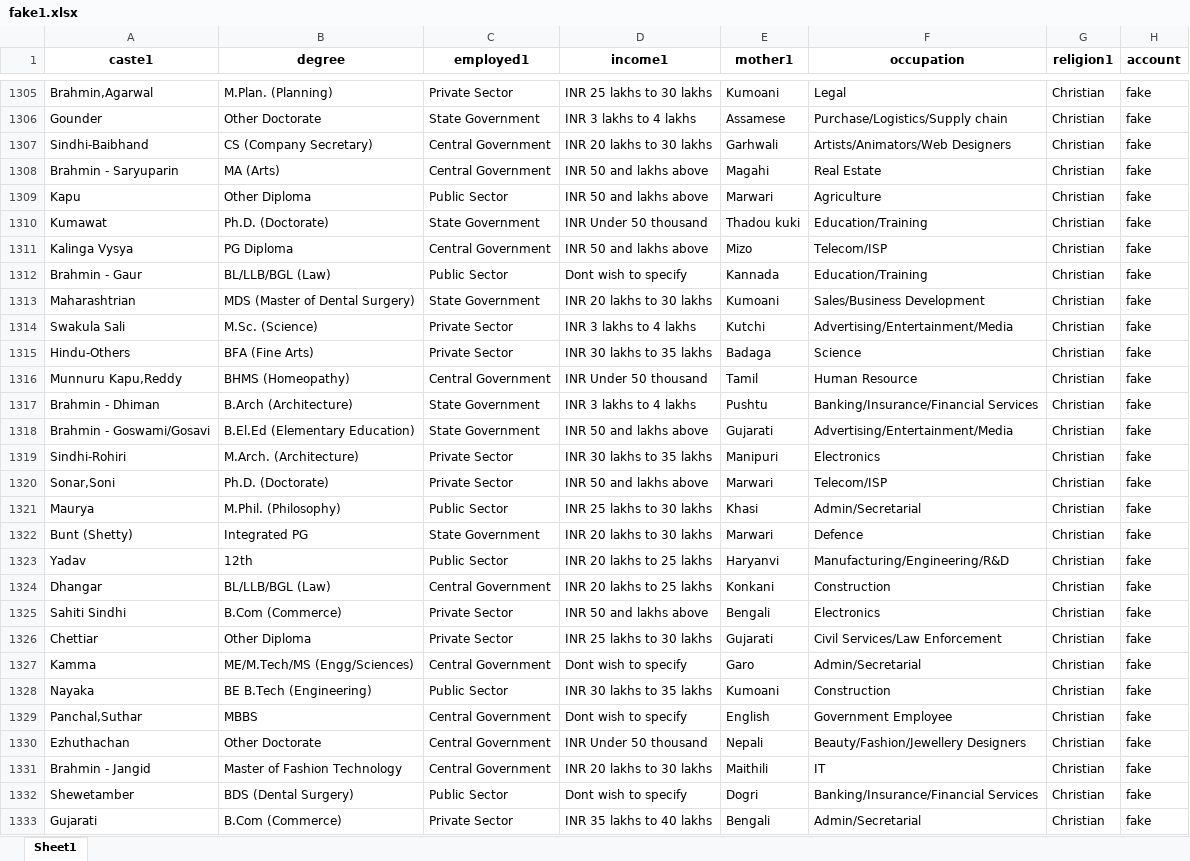
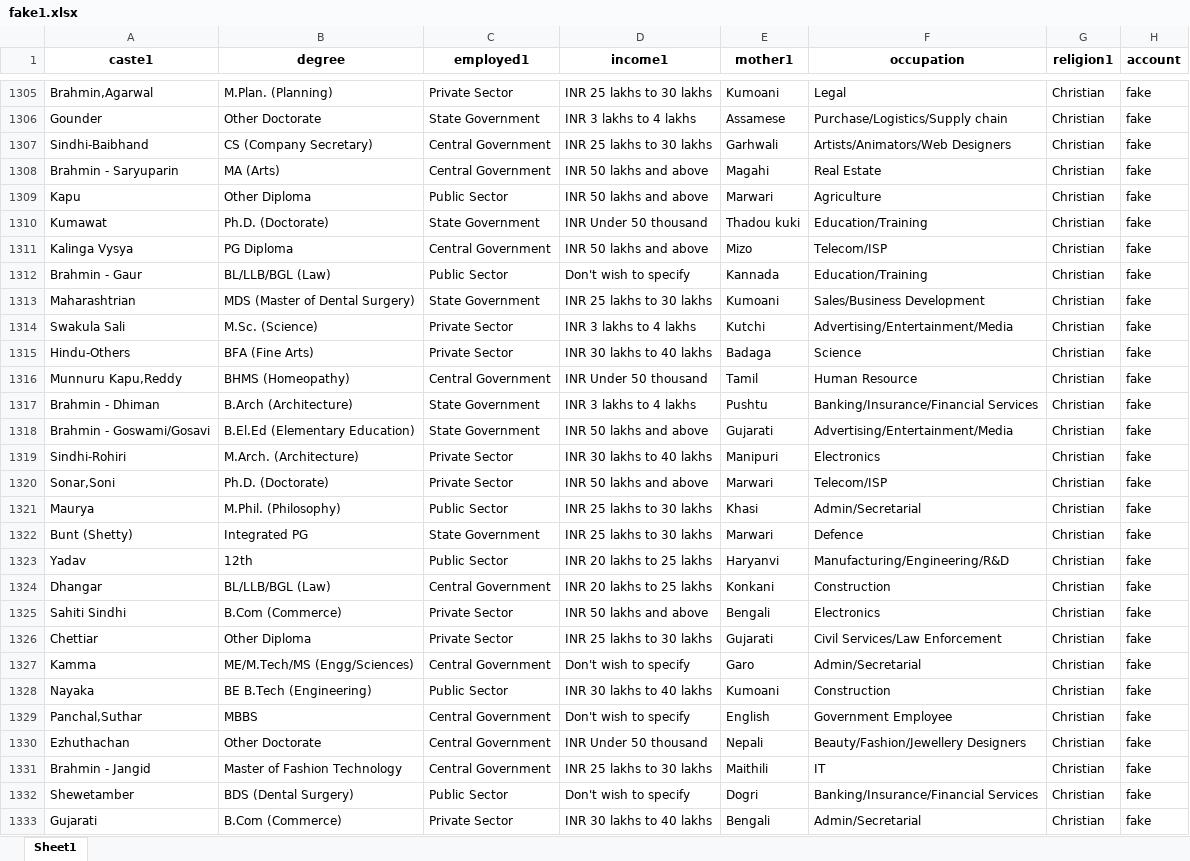
Before and after one commit to tejas2008/FakeAccountDetection, an Excel workbook: fake1.xlsx, sheet Sheet1, drawn as a sheet; only a part is shown, gaps mark what is left out; values as stored, in another font and other column widths than the file's, no borders; the diff covers the shown part only; the diff names each change by its address in the sheet, - before the commit and + after, or states it on an @@ line.

```diff
--- a/fake1.xlsx (sheet Sheet1)
+++ b/fake1.xlsx (sheet Sheet1)
-D1307 (income1): INR 20 lakhs to 30 lakhs
+D1307 (income1): INR 25 lakhs to 30 lakhs
-D1308:D1309 (income1): INR 50 and lakhs above
+D1308:D1309 (income1): INR 50 lakhs and above
-D1311 (income1): INR 50 and lakhs above
+D1311 (income1): INR 50 lakhs and above
-D1312 (income1): Dont wish to specify
+D1312 (income1): Don't wish to specify
-D1313 (income1): INR 20 lakhs to 30 lakhs
+D1313 (income1): INR 25 lakhs to 30 lakhs
-D1315 (income1): INR 30 lakhs to 35 lakhs
+D1315 (income1): INR 30 lakhs to 40 lakhs
-D1318 (income1): INR 50 and lakhs above
+D1318 (income1): INR 50 lakhs and above
-D1319 (income1): INR 30 lakhs to 35 lakhs
+D1319 (income1): INR 30 lakhs to 40 lakhs
-D1320 (income1): INR 50 and lakhs above
+D1320 (income1): INR 50 lakhs and above
-D1322 (income1): INR 20 lakhs to 30 lakhs
+D1322 (income1): INR 25 lakhs to 30 lakhs
-D1325 (income1): INR 50 and lakhs above
+D1325 (income1): INR 50 lakhs and above
-D1327 (income1): Dont wish to specify
+D1327 (income1): Don't wish to specify
-D1328 (income1): INR 30 lakhs to 35 lakhs
+D1328 (income1): INR 30 lakhs to 40 lakhs
-D1329 (income1): Dont wish to specify
+D1329 (income1): Don't wish to specify
-D1331 (income1): INR 20 lakhs to 30 lakhs
+D1331 (income1): INR 25 lakhs to 30 lakhs
-D1332 (income1): Dont wish to specify
+D1332 (income1): Don't wish to specify
-D1333 (income1): INR 35 lakhs to 40 lakhs
+D1333 (income1): INR 30 lakhs to 40 lakhs
```
Also changed, not shown: 990 edited cells elsewhere in this sheet, real1.xlsx, real2.xlsx, 8 other files.
